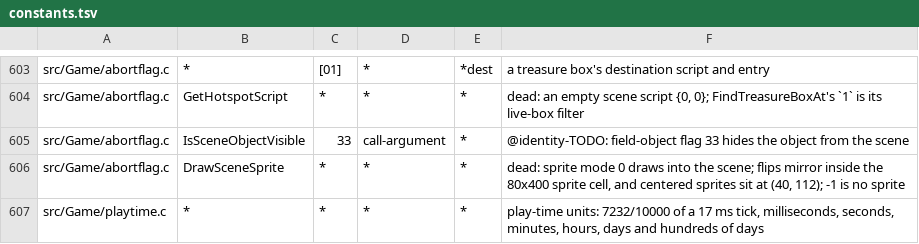
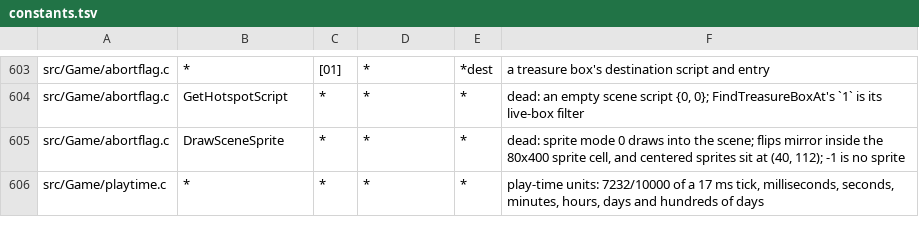
Before and after one commit to sushi-shi/giten-decomp, a TSV file: config/constants.tsv, drawn as a sheet; only a part is shown, gaps mark what is left out; the diff names each change by its address in the sheet, - before the commit and + after, or states it on an @@ line.

Commit message:
constants: use invisible actor flag for scene visibility

```diff
--- a/config/constants.tsv
+++ b/config/constants.tsv
-row 605: src/Game/abortflag.c | IsSceneObjectVisible | 33 | call-argument | * | @identity-TODO: field-object flag 33 hides the object from the scene
```
Also changed, not shown: 1 other file.
